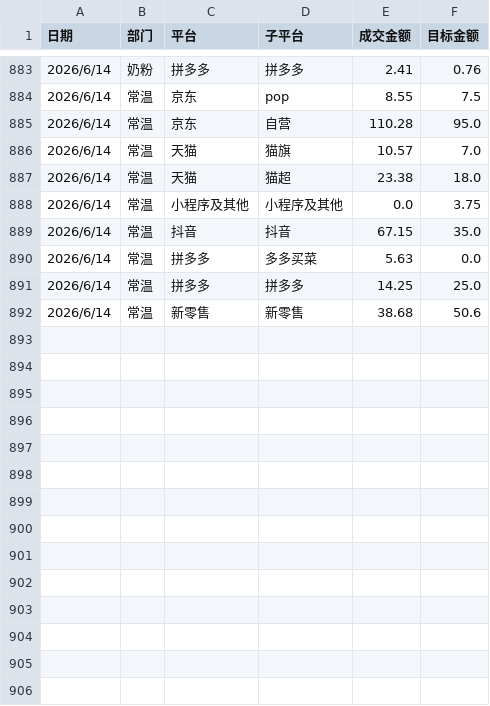
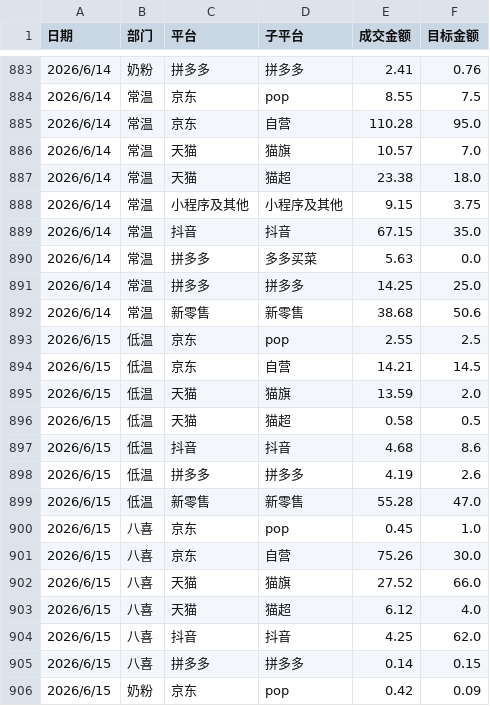
Before and after one commit to KenSong/Dashboard, a CSV file: result.csv, drawn as a sheet; only a part is shown, gaps mark what is left out; the diff covers the shown part only.

Commit message:
Add files via upload

```diff
--- a/result.csv
+++ b/result.csv
@@ -887,3 +887,3 @@
 2026/6/14,常温,天猫,猫超,23.38,18.0
-2026/6/14,常温,小程序及其他,小程序及其他,0.0,3.75
+2026/6/14,常温,小程序及其他,小程序及其他,9.15,3.75
 2026/6/14,常温,抖音,抖音,67.15,35.0
@@ -892 +892,15 @@
 2026/6/14,常温,新零售,新零售,38.68,50.6
+2026/6/15,低温,京东,pop,2.55,2.5
+2026/6/15,低温,京东,自营,14.21,14.5
+2026/6/15,低温,天猫,猫旗,13.59,2.0
+2026/6/15,低温,天猫,猫超,0.58,0.5
+2026/6/15,低温,抖音,抖音,4.68,8.6
+2026/6/15,低温,拼多多,拼多多,4.19,2.6
+2026/6/15,低温,新零售,新零售,55.28,47.0
+2026/6/15,八喜,京东,pop,0.45,1.0
+2026/6/15,八喜,京东,自营,75.26,30.0
+2026/6/15,八喜,天猫,猫旗,27.52,66.0
+2026/6/15,八喜,天猫,猫超,6.12,4.0
+2026/6/15,八喜,抖音,抖音,4.25,62.0
+2026/6/15,八喜,拼多多,拼多多,0.14,0.15
+2026/6/15,奶粉,京东,pop,0.42,0.09
```
Also changed, not shown: 13 added rows and 1 edited cell elsewhere in this file.
